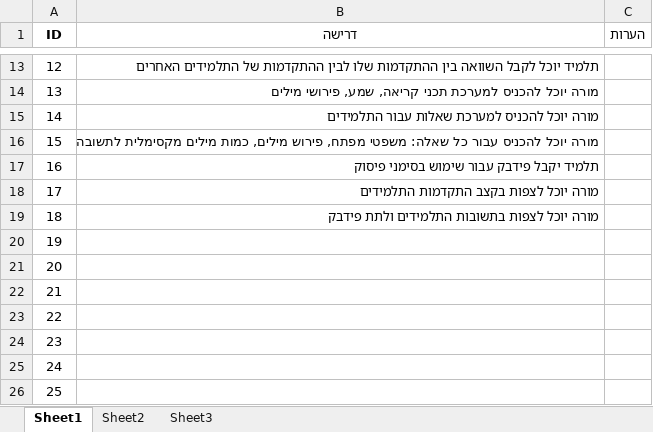
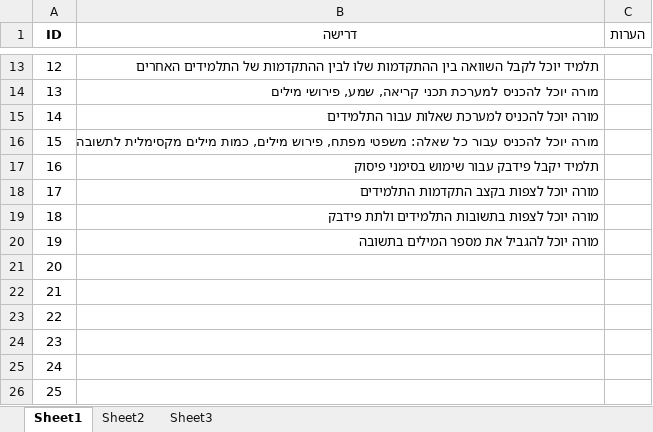
Before and after one commit to roypillar/Michtava, an Excel workbook: מסמך דרישות.xlsx, sheet Sheet1, drawn as a sheet; only a part is shown, gaps mark what is left out; values as stored, in another font and other column widths than the file's, no borders; the diff names each change by its address in the sheet, - before the commit and + after, or states it on an @@ line.

```diff
--- a/מסמך דרישות.xlsx (sheet Sheet1)
+++ b/מסמך דרישות.xlsx (sheet Sheet1)
-B20 (דרישה): (empty)
+B20 (דרישה): מורה יוכל להגביל את מספר המילים בתשובה
```
Also changed, not shown: 3 other files.
